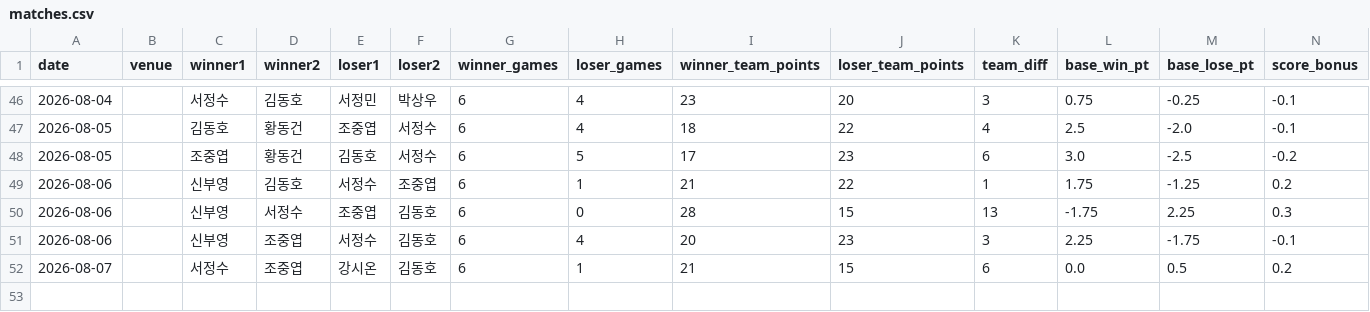
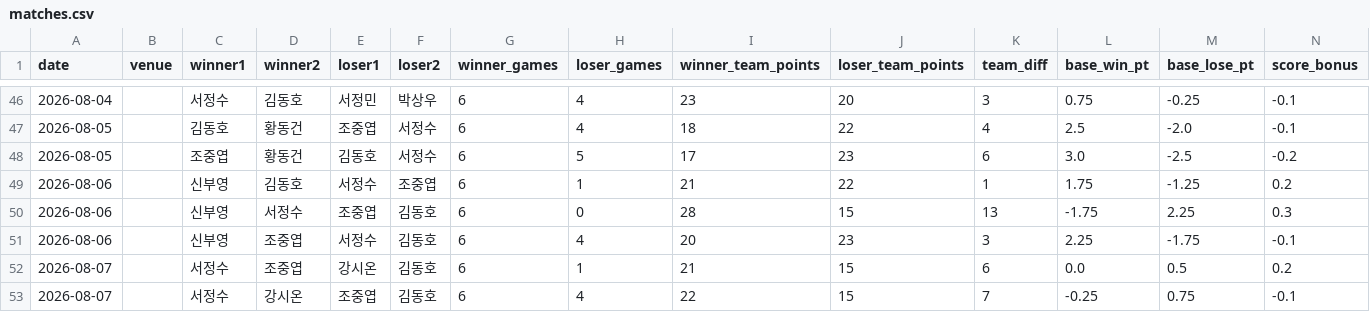
Before and after one commit to se0007se0007-dotcom/ranking_app, a CSV file: matches.csv, drawn as a sheet; only a part is shown, gaps mark what is left out; rows hold the shown columns only; the diff names each change by its address in the sheet, - before the commit and + after, or states it on an @@ line.

Commit message:
data: update matches.csv

```diff
--- a/matches.csv
+++ b/matches.csv
+row 53: 2026-08-07 |  | 서정수 | 강시온 | 조중엽 | 김동호 | 6 | 4 | 22 | 15 | 7 | -0.25 | 0.75 | -0.1
```
